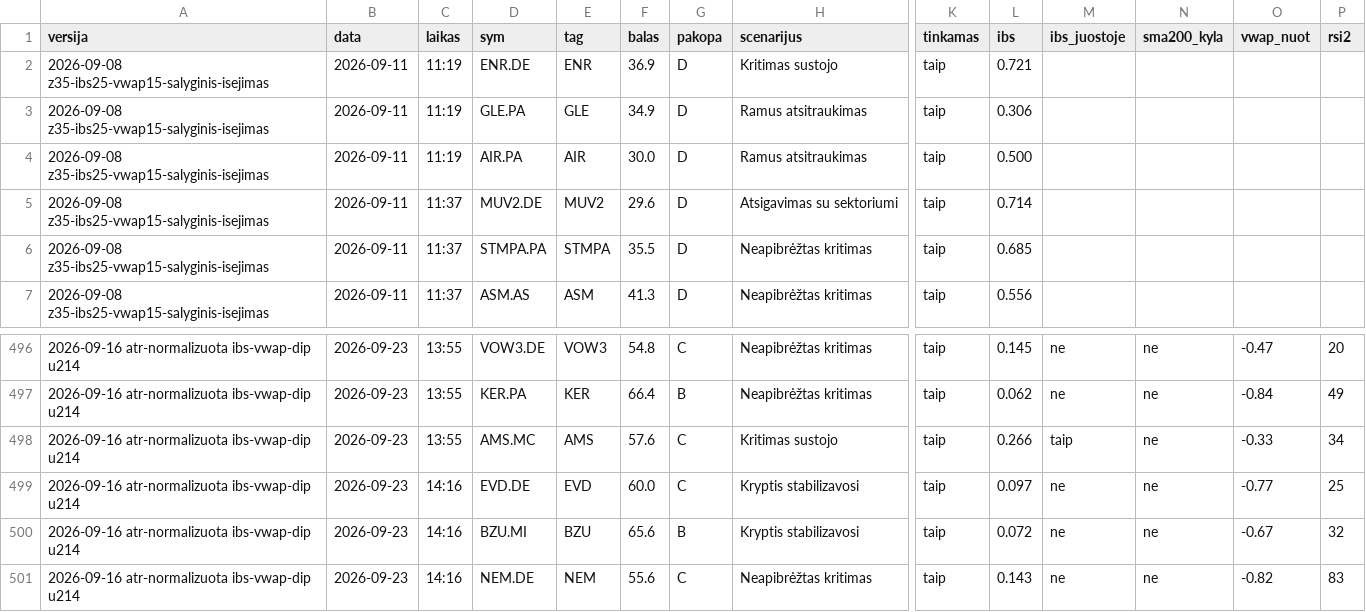
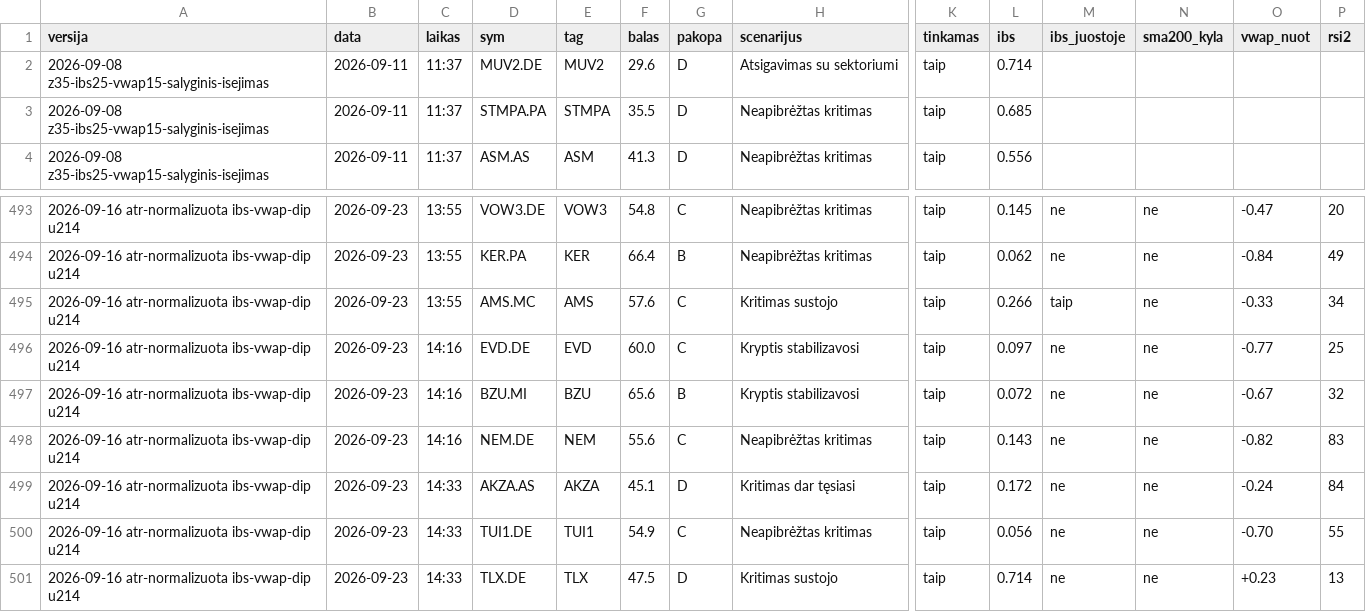
Before and after one commit to MantasBud/Dip-raiting, a CSV file: docs/zurnalas.csv, drawn as a sheet; only a part is shown, gaps mark what is left out; removed rows and columns are numbered as before the commit, all else as after; rows hold the shown columns only; the diff names each change by its address in the sheet, - before the commit and + after, or states it on an @@ line.

```diff
--- a/docs/zurnalas.csv
+++ b/docs/zurnalas.csv
-row 2: 2026-09-08 z35-ibs25-vwap15-salyginis-isejimas | 2026-09-11 | 11:19 | ENR.DE | ENR | 36.9 | D | Kritimas sustojo | taip | 0.721
-row 3: 2026-09-08 z35-ibs25-vwap15-salyginis-isejimas | 2026-09-11 | 11:19 | GLE.PA | GLE | 34.9 | D | Ramus atsitraukimas | taip | 0.306
-row 4: 2026-09-08 z35-ibs25-vwap15-salyginis-isejimas | 2026-09-11 | 11:19 | AIR.PA | AIR | 30.0 | D | Ramus atsitraukimas | taip | 0.500
+row 499: 2026-09-16 atr-normalizuota ibs-vwap-dip u214 | 2026-09-23 | 14:33 | AKZA.AS | AKZA | 45.1 | D | Kritimas dar tęsiasi | taip | 0.172 | ne | ne | -0.24 | 84
+row 500: 2026-09-16 atr-normalizuota ibs-vwap-dip u214 | 2026-09-23 | 14:33 | TUI1.DE | TUI1 | 54.9 | C | Neapibrėžtas kritimas | taip | 0.056 | ne | ne | -0.70 | 55
+row 501: 2026-09-16 atr-normalizuota ibs-vwap-dip u214 | 2026-09-23 | 14:33 | TLX.DE | TLX | 47.5 | D | Kritimas sustojo | taip | 0.714 | ne | ne | +0.23 | 13
```
Also changed, not shown: 2 other files.
